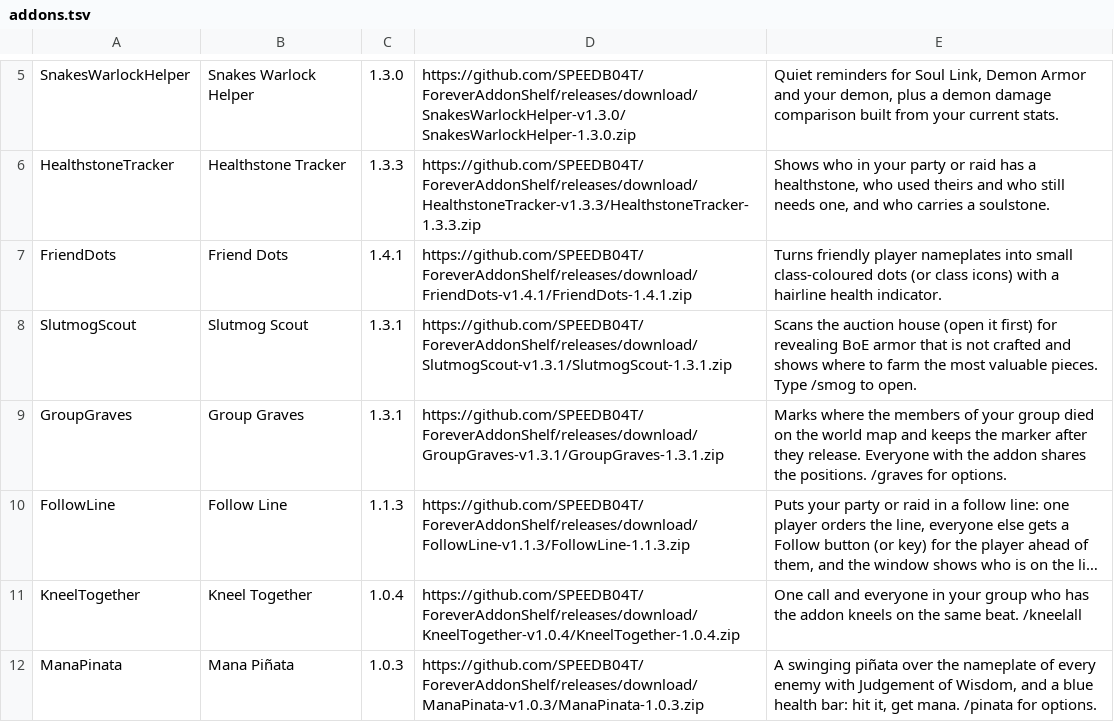
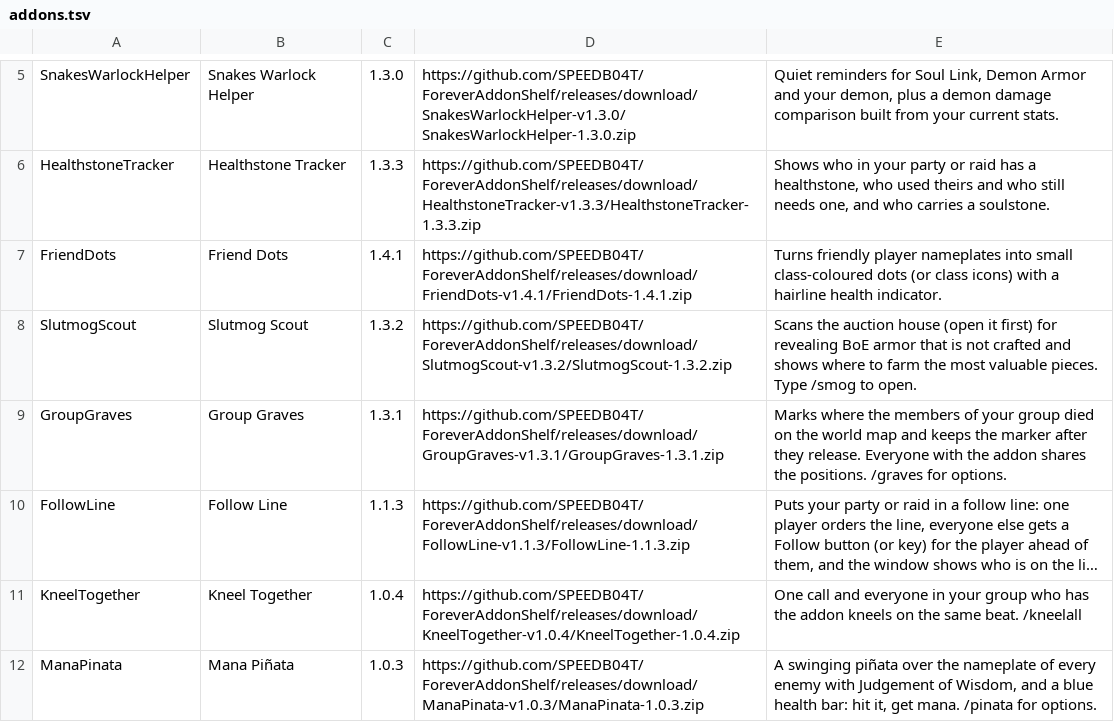
Before and after one commit to SPEEDB04T/ForeverAddonShelf, a TSV file: addons.tsv, drawn as a sheet; only a part is shown, gaps mark what is left out; long unchanged cells end in ….

Commit message:
Release Slutmog Scout 1.3.2

```diff
--- a/addons.tsv
+++ b/addons.tsv
@@ -7,3 +7,3 @@ HealthstoneTracker	Healthstone Tracker	1.3.3	https://github.com/SPEEDB04T/Foreve
 FriendDots	Friend Dots	1.4.1	https://github.com/SPEEDB04T/ForeverAddonShelf/releases/download/FriendDots-v1.4.1/FriendDots-1.4.1.zip	Turns friendly player nameplates into small class-coloured dots (or class icons) with a hairline health indicator.
-SlutmogScout	Slutmog Scout	1.3.1	https://github.com/SPEEDB04T/ForeverAddonShelf/releases/download/SlutmogScout-v1.3.1/SlutmogScout-1.3.1.zip	Scans the auction house (open it first) for revealing BoE armor that is not crafted and shows where to farm the most valuable pieces. Type /smog to open.
+SlutmogScout	Slutmog Scout	1.3.2	https://github.com/SPEEDB04T/ForeverAddonShelf/releases/download/SlutmogScout-v1.3.2/SlutmogScout-1.3.2.zip	Scans the auction house (open it first) for revealing BoE armor that is not crafted and shows where to farm the most valuable pieces. Type /smog to open.
 GroupGraves	Group Graves	1.3.1	https://github.com/SPEEDB04T/ForeverAddonShelf/releases/download/GroupGraves-v1.3.1/GroupGraves-1.3.1.zip	Marks where the members of your group died on the world map and keeps the marker after they release. Everyone with the addon shares the positions. /graves for options.
```
Also changed, not shown: 3 other files.
